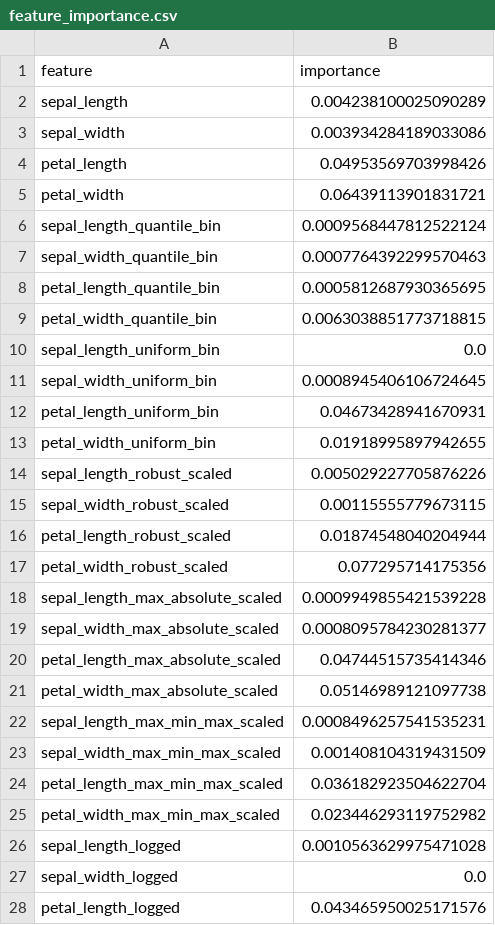
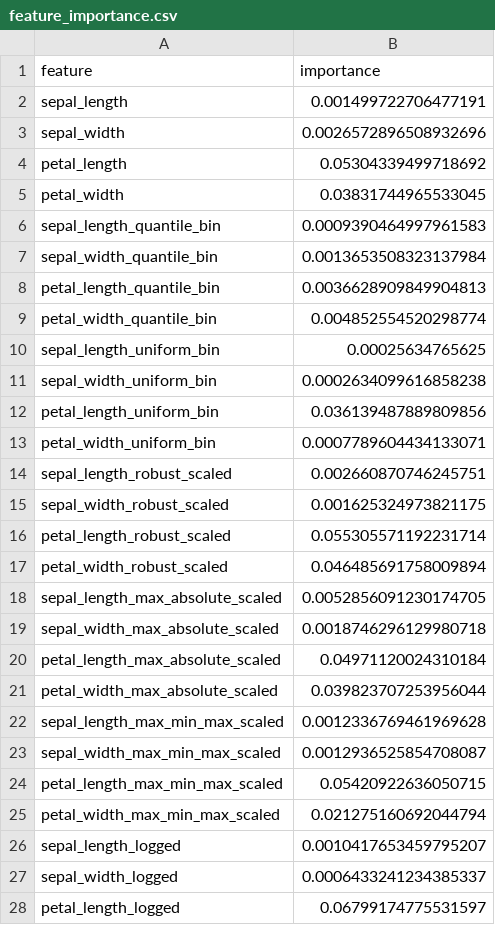
Before and after one commit to Alex-Sigma/Data_Engineering, a CSV file: data/db/2025-06-14/feature_importance.csv, drawn as a sheet; only a part is shown; the diff covers the shown part only.

```diff
--- a/data/db/2025-06-14/feature_importance.csv
+++ b/data/db/2025-06-14/feature_importance.csv
@@ -1,28 +1,28 @@
 feature,importance
-sepal_length,0.004238100025090289
-sepal_width,0.003934284189033086
-petal_length,0.04953569703998426
-petal_width,0.06439113901831721
-sepal_length_quantile_bin,0.0009568447812522124
-sepal_width_quantile_bin,0.0007764392299570463
-petal_length_quantile_bin,0.0005812687930365695
-petal_width_quantile_bin,0.0063038851773718815
-sepal_length_uniform_bin,0.0
-sepal_width_uniform_bin,0.0008945406106724645
-petal_length_uniform_bin,0.04673428941670931
-petal_width_uniform_bin,0.01918995897942655
-sepal_length_robust_scaled,0.005029227705876226
-sepal_width_robust_scaled,0.00115555779673115
-petal_length_robust_scaled,0.01874548040204944
-petal_width_robust_scaled,0.077295714175356
-sepal_length_max_absolute_scaled,0.0009949855421539228
-sepal_width_max_absolute_scaled,0.0008095784230281377
-petal_length_max_absolute_scaled,0.04744515735414346
-petal_width_max_absolute_scaled,0.05146989121097738
-sepal_length_max_min_max_scaled,0.0008496257541535231
-sepal_width_max_min_max_scaled,0.001408104319431509
-petal_length_max_min_max_scaled,0.036182923504622704
-petal_width_max_min_max_scaled,0.023446293119752982
-sepal_length_logged,0.0010563629975471028
-sepal_width_logged,0.0
-petal_length_logged,0.043465950025171576
+sepal_length,0.001499722706477191
+sepal_width,0.0026572896508932696
+petal_length,0.05304339499718692
+petal_width,0.03831744965533045
+sepal_length_quantile_bin,0.0009390464997961583
+sepal_width_quantile_bin,0.0013653508323137984
+petal_length_quantile_bin,0.0036628909849904813
+petal_width_quantile_bin,0.004852554520298774
+sepal_length_uniform_bin,0.00025634765625
+sepal_width_uniform_bin,0.0002634099616858238
+petal_length_uniform_bin,0.036139487889809856
+petal_width_uniform_bin,0.0007789604434133071
+sepal_length_robust_scaled,0.002660870746245751
+sepal_width_robust_scaled,0.001625324973821175
+petal_length_robust_scaled,0.055305571192231714
+petal_width_robust_scaled,0.046485691758009894
+sepal_length_max_absolute_scaled,0.0052856091230174705
+sepal_width_max_absolute_scaled,0.0018746296129980718
+petal_length_max_absolute_scaled,0.04971120024310184
+petal_width_max_absolute_scaled,0.039823707253956044
+sepal_length_max_min_max_scaled,0.0012336769461969628
+sepal_width_max_min_max_scaled,0.0012936525854708087
+petal_length_max_min_max_scaled,0.05420922636050715
+petal_width_max_min_max_scaled,0.021275160692044794
+sepal_length_logged,0.0010417653459795207
+sepal_width_logged,0.0006433241234385337
+petal_length_logged,0.06799174775531597
```
Also changed, not shown: 21 edited cells elsewhere in this file, data/db/2025-06-14/features.csv, data/db/2025-06-15/feature_importance.csv, 31 other files.
